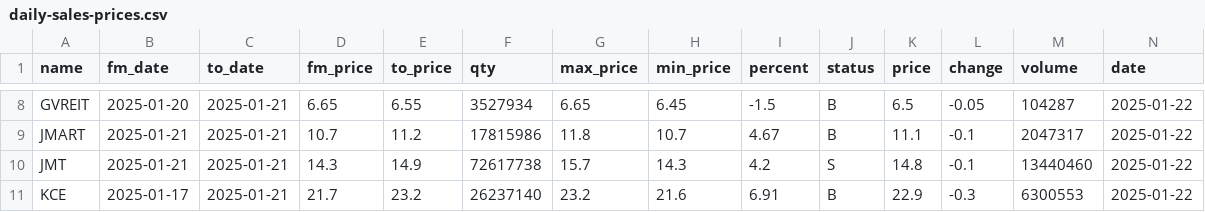
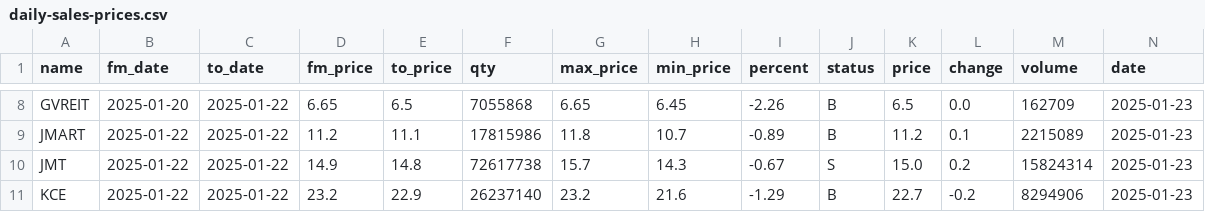
Before and after one commit to santimcs/A5, a CSV file: Data/daily-sales-prices.csv, drawn as a sheet; only a part is shown, gaps mark what is left out; the diff covers the shown part only; the diff names each change by its address in the sheet, - before the commit and + after, or states it on an @@ line.

```diff
--- a/Data/daily-sales-prices.csv
+++ b/Data/daily-sales-prices.csv
-C8:C11 (to_date): 2025-01-21
+C8:C11 (to_date): 2025-01-22
-E8 (to_price): 6.55
+E8 (to_price): 6.5
-F8 (qty): 3527934
+F8 (qty): 7055868
-I8 (percent): -1.5
+I8 (percent): -2.26
-L8 (change): -0.05
+L8 (change): 0.0
-M8 (volume): 104287
+M8 (volume): 162709
-N8:N11 (date): 2025-01-22
+N8:N11 (date): 2025-01-23
-B9:B10 (fm_date): 2025-01-21
+B9:B10 (fm_date): 2025-01-22
-D9 (fm_price): 10.7
+D9 (fm_price): 11.2
-E9 (to_price): 11.2
+E9 (to_price): 11.1
-I9 (percent): 4.67
+I9 (percent): -0.89
-K9 (price): 11.1
+K9 (price): 11.2
-L9 (change): -0.1
+L9 (change): 0.1
-M9 (volume): 2047317
+M9 (volume): 2215089
-D10 (fm_price): 14.3
+D10 (fm_price): 14.9
-E10 (to_price): 14.9
+E10 (to_price): 14.8
-I10 (percent): 4.2
+I10 (percent): -0.67
-K10 (price): 14.8
+K10 (price): 15.0
-L10 (change): -0.1
+L10 (change): 0.2
-M10 (volume): 13440460
+M10 (volume): 15824314
-B11 (fm_date): 2025-01-17
+B11 (fm_date): 2025-01-22
-D11 (fm_price): 21.7
+D11 (fm_price): 23.2
-E11 (to_price): 23.2
+E11 (to_price): 22.9
-I11 (percent): 6.91
+I11 (percent): -1.29
-K11 (price): 22.9
+K11 (price): 22.7
-L11 (change): -0.3
+L11 (change): -0.2
-M11 (volume): 6300553
+M11 (volume): 8294906
```
Also changed, not shown: 110 edited cells elsewhere in this file, Data/5-day-average.csv, Data/Price-Today.csv, 21 other files.
